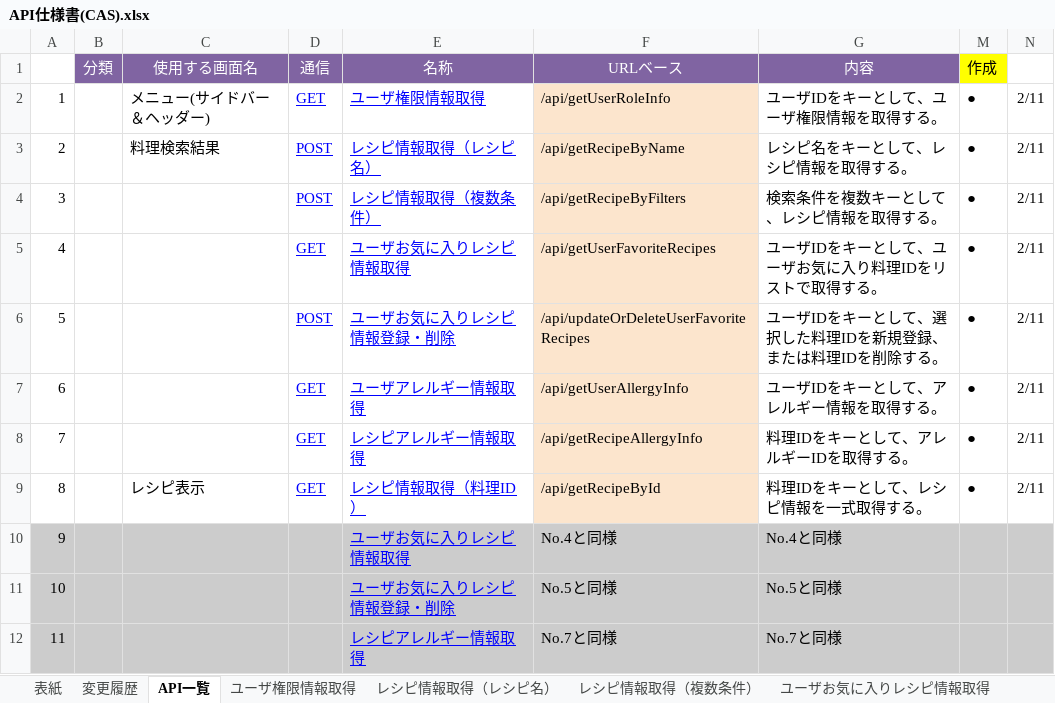
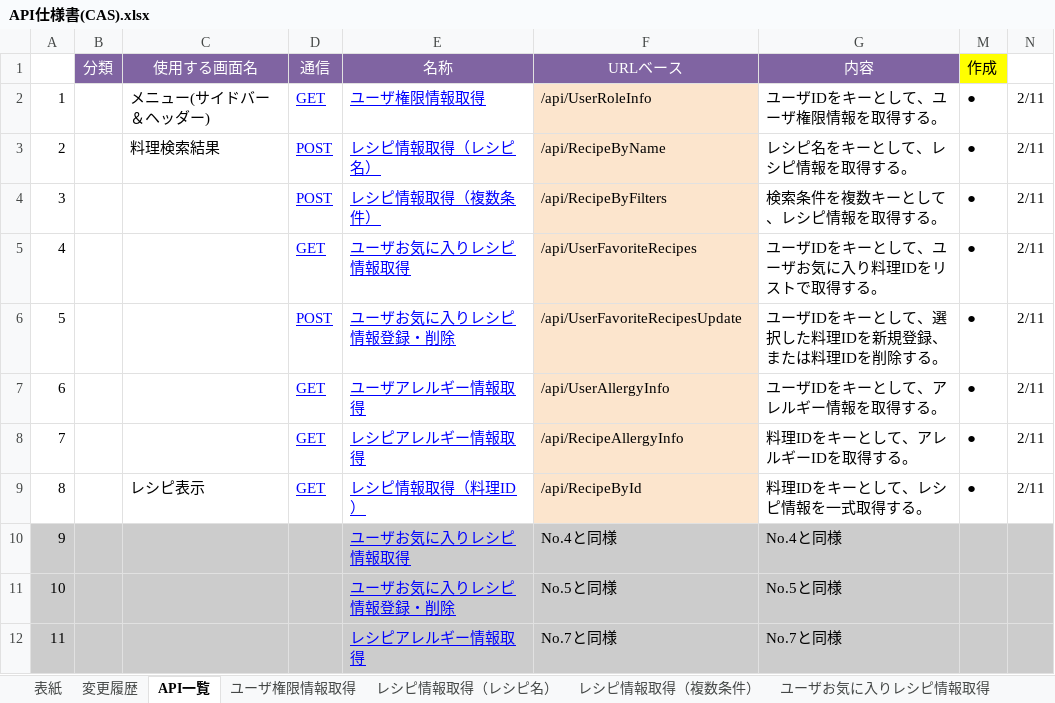
Before and after one commit to Fukuta-Y/Jashin_CAS_doc, an Excel workbook: 画面設計/API仕様書(CAS).xlsx, sheet API一覧, drawn as a sheet; only a part is shown; values as stored, in another font and other column widths than the file's, no borders; charts and pictures not drawn; the diff covers the shown part only; the diff names each change by its address in the sheet, - before the commit and + after, or states it on an @@ line.

```diff
--- a/画面設計/API仕様書(CAS).xlsx (sheet API一覧)
+++ b/画面設計/API仕様書(CAS).xlsx (sheet API一覧)
-F2 (URLベース): /api/getUserRoleInfo
+F2 (URLベース): /api/UserRoleInfo
-F3 (URLベース): /api/getRecipeByName
+F3 (URLベース): /api/RecipeByName
-F4 (URLベース): /api/getRecipeByFilters
+F4 (URLベース): /api/RecipeByFilters
-F5 (URLベース): /api/getUserFavoriteRecipes
+F5 (URLベース): /api/UserFavoriteRecipes
-F6 (URLベース): /api/updateOrDeleteUserFavoriteRecipes
+F6 (URLベース): /api/UserFavoriteRecipesUpdate
-F7 (URLベース): /api/getUserAllergyInfo
+F7 (URLベース): /api/UserAllergyInfo
-F8 (URLベース): /api/getRecipeAllergyInfo
+F8 (URLベース): /api/RecipeAllergyInfo
-F9 (URLベース): /api/getRecipeById
+F9 (URLベース): /api/RecipeById
```
Also changed, not shown: 12 edited cells elsewhere in this sheet, sheet レシピ情報取得（レシピ名）, sheet ユーザプロフィール取得, sheet ユーザ権限情報取得, sheet ユーザプロフィール更新, sheet ユーザ新規登録, sheet ユーザお気に入りレシピ情報取得, 14 more sheets.
